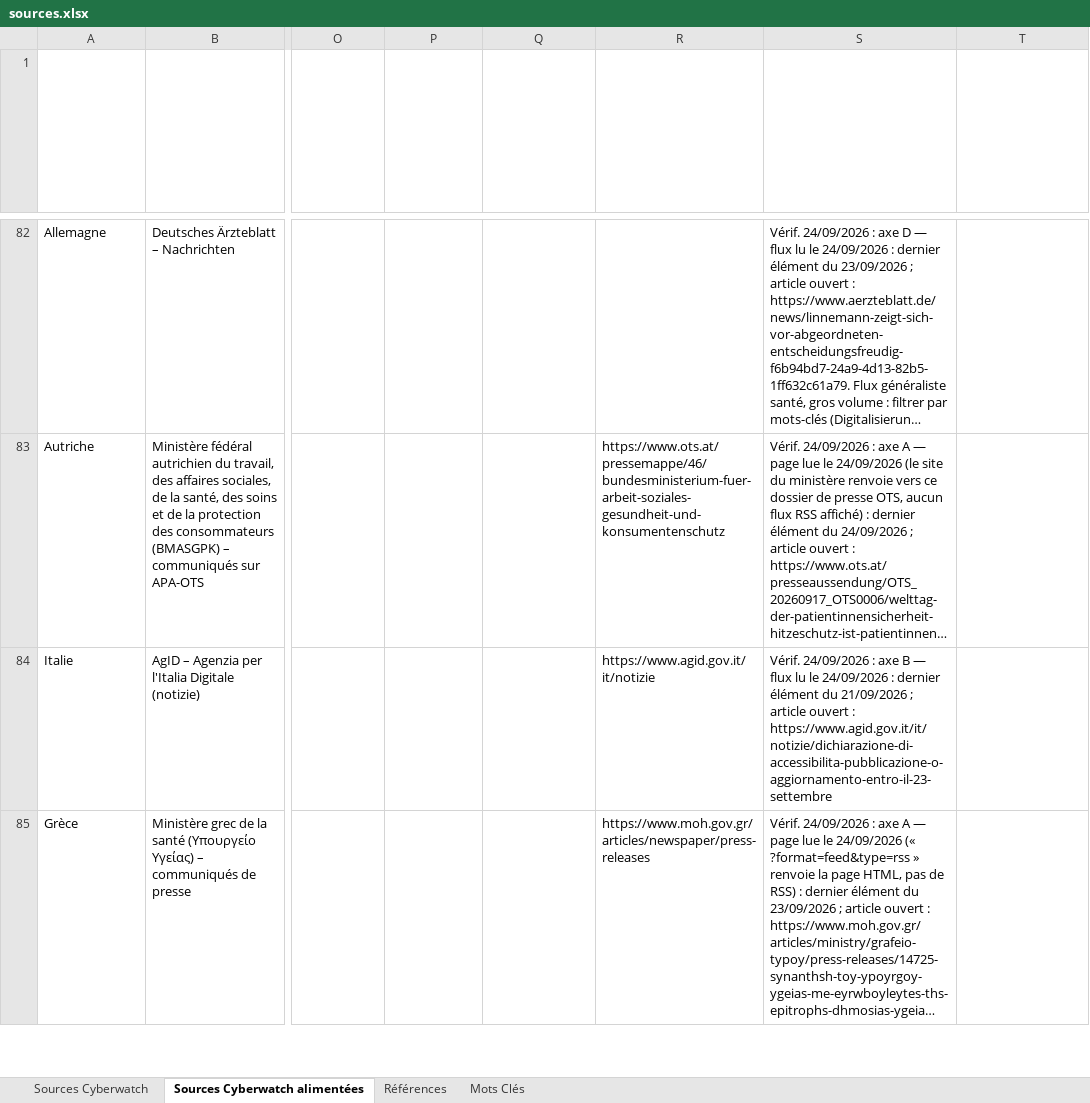
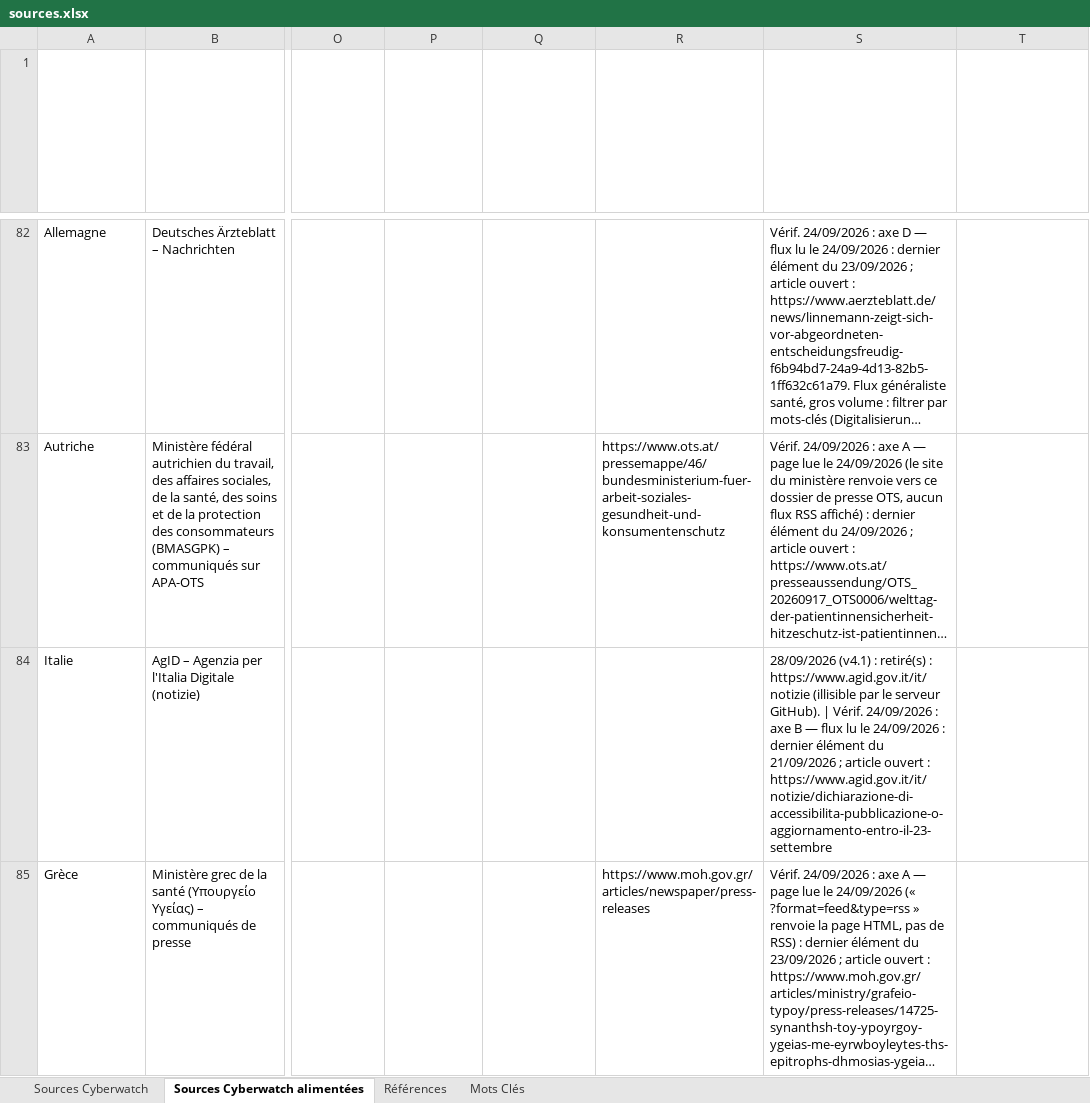
Before and after one commit to TessCWavestone/CyberwatchV2, an Excel workbook: config/sources.xlsx, sheet Sources Cyberwatch alimentées, drawn as a sheet; only a part is shown, gaps mark what is left out; long unchanged cells end in …; values as stored, in another font and other column widths than the file's, no borders; conditional formats and table styles not drawn; the diff covers the shown part only; the diff names each change by its address in the sheet, - before the commit and + after, or states it on an @@ line.

```diff
--- a/config/sources.xlsx (sheet Sources Cyberwatch alimentées)
+++ b/config/sources.xlsx (sheet Sources Cyberwatch alimentées)
-R84: https://www.agid.gov.it/it/notizie
+R84: (empty)
-S84 (Vérification (23/09/2026)): Vérif. 24/09/2026…
+S84 (Vérification (23/09/2026)): 28/09/2026 (v4.1) : retiré(s) : https://www.agid.gov.it/it/notizie (illisible par le serveur GitHub). | Vérif. 24/09/2026…
```
Also changed, not shown: 44 added rows and 50 edited cells elsewhere in this sheet, 8 other files.
